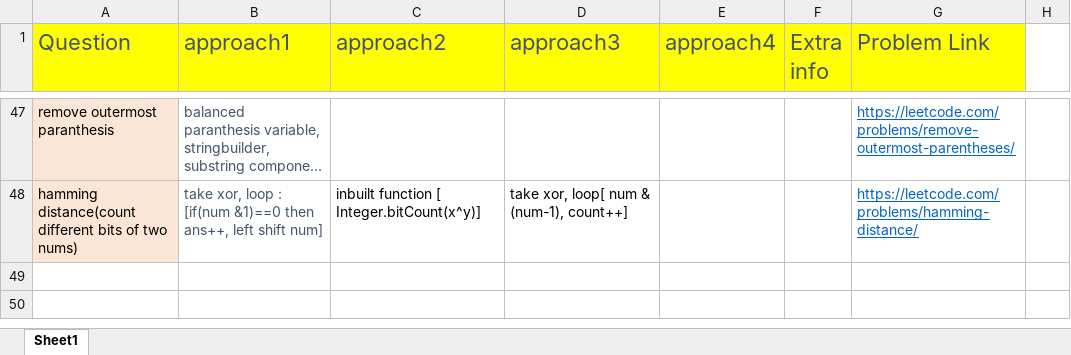
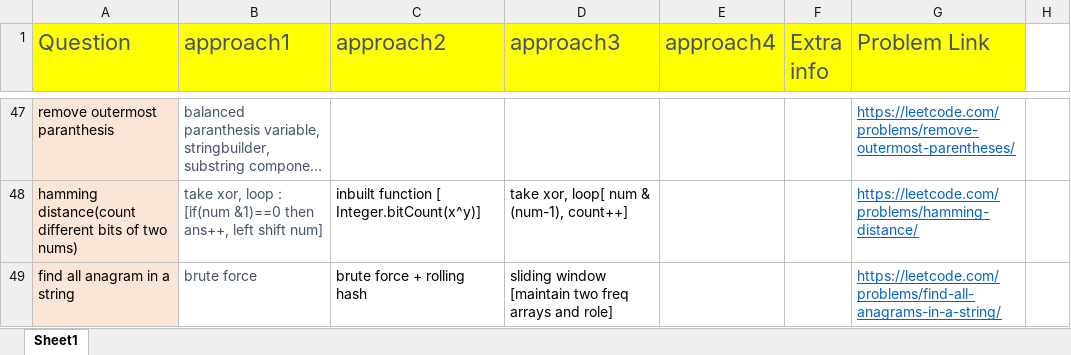
Before and after one commit to aksharkashyap/DSALGO, an Excel workbook: Applications/QuestionListWithApproaches.xlsx, sheet Sheet1, drawn as a sheet; only a part is shown, gaps mark what is left out; long unchanged cells end in …; values as stored, in another font and other column widths than the file's, no borders; the diff names each change by its address in the sheet, - before the commit and + after, or states it on an @@ line.

```diff
--- a/Applications/QuestionListWithApproaches.xlsx (sheet Sheet1)
+++ b/Applications/QuestionListWithApproaches.xlsx (sheet Sheet1)
+row 49: find all anagram in a string | brute force | brute force + rolling hash | sliding window [maintain two freq arrays and role] |  |  | https://leetcode.com/problems/find-all-anagrams-in-a-string/
```
Also changed, not shown: 4 other files.
